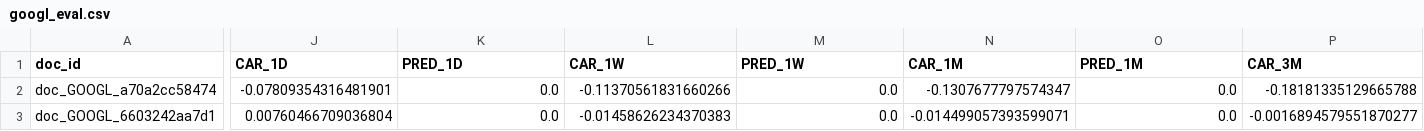
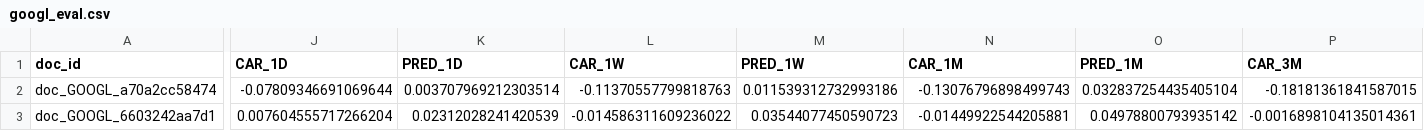
Before and after one commit to mrbdt/t-s-coefficient-demo, a CSV file: ts_demo/googl_eval.csv, drawn as a sheet; only a part is shown, gaps mark what is left out; the diff covers the shown part only; the diff names each change by its address in the sheet, - before the commit and + after, or states it on an @@ line.

```diff
--- a/ts_demo/googl_eval.csv
+++ b/ts_demo/googl_eval.csv
-J2 (CAR_1D): -0.07809354316481901
+J2 (CAR_1D): -0.07809346691069644
-K2 (PRED_1D): 0.0
+K2 (PRED_1D): 0.003707969212303514
-L2 (CAR_1W): -0.11370561831660266
+L2 (CAR_1W): -0.11370557799818763
-M2 (PRED_1W): 0.0
+M2 (PRED_1W): 0.011539312732993186
-N2 (CAR_1M): -0.1307677797574347
+N2 (CAR_1M): -0.13076796898499743
-O2 (PRED_1M): 0.0
+O2 (PRED_1M): 0.032837254435405104
-P2 (CAR_3M): -0.18181335129665788
+P2 (CAR_3M): -0.18181361841587015
-J3 (CAR_1D): 0.00760466709036804
+J3 (CAR_1D): 0.007604555717266204
-K3 (PRED_1D): 0.0
+K3 (PRED_1D): 0.02312028241420539
-L3 (CAR_1W): -0.01458626234370383
+L3 (CAR_1W): -0.014586311609236022
-M3 (PRED_1W): 0.0
+M3 (PRED_1W): 0.03544077450590723
-N3 (CAR_1M): -0.014499057393599071
+N3 (CAR_1M): -0.01449922544205881
-O3 (PRED_1M): 0.0
+O3 (PRED_1M): 0.04978800793935142
-P3 (CAR_3M): -0.0016894579551870277
+P3 (CAR_3M): -0.0016898104135014361
```
Also changed, not shown: 10 edited cells elsewhere in this file, 5 other files.
